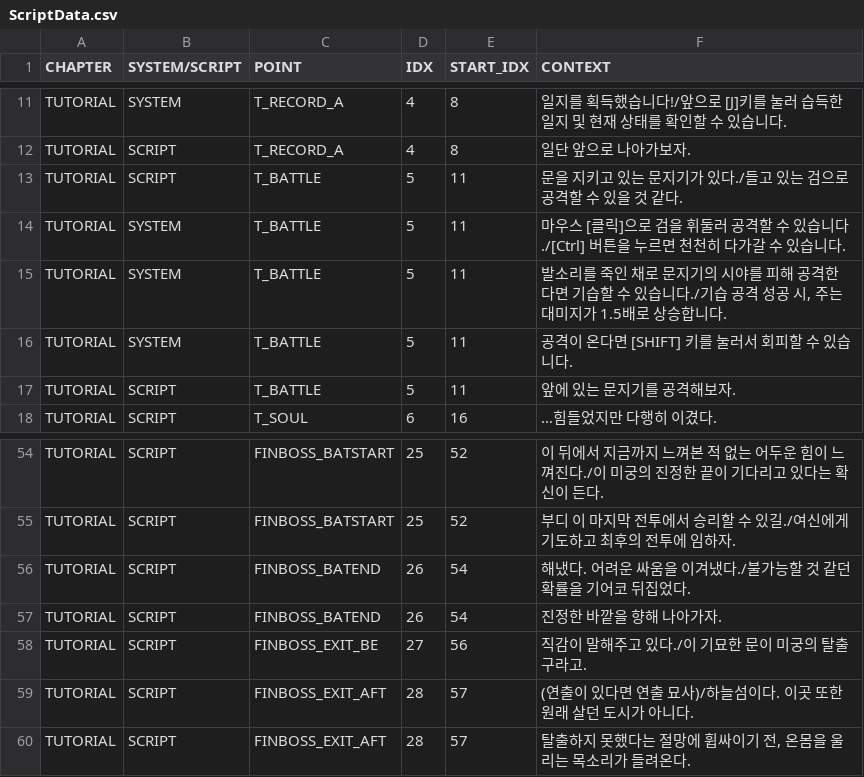
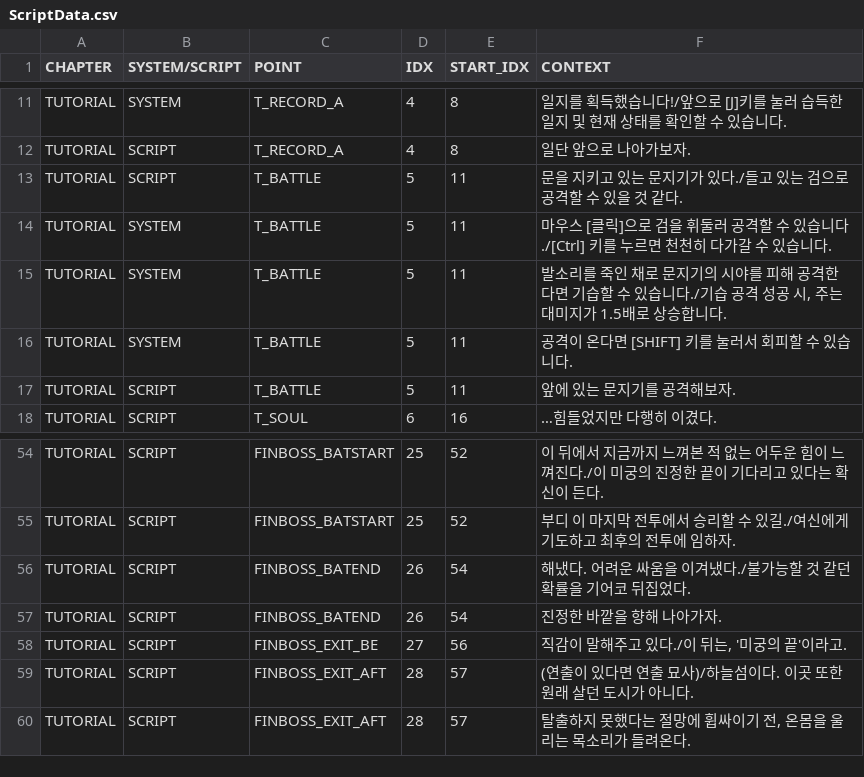
Before and after one commit to taechomaeul/Team-Project, a CSV file: Assets/Resources/Script/ScriptData.csv, drawn as a sheet; only a part is shown, gaps mark what is left out; the diff covers the shown part only.

```diff
--- a/Assets/Resources/Script/ScriptData.csv
+++ b/Assets/Resources/Script/ScriptData.csv
@@ -13,3 +13,3 @@ TUTORIAL,SCRIPT,T_RECORD_A,4,8,일단 앞으로 나아가보자.
 TUTORIAL,SCRIPT,T_BATTLE,5,11,문을 지키고 있는 문지기가 있다./들고 있는 검으로 공격할 수 있을 것 같다.
-TUTORIAL,SYSTEM,T_BATTLE,5,11,마우스 [클릭]으로 검을 휘둘러 공격할 수 있습니다./[Ctrl] 버튼을 누르면 천천히 다가갈 수 있습니다.
+TUTORIAL,SYSTEM,T_BATTLE,5,11,마우스 [클릭]으로 검을 휘둘러 공격할 수 있습니다./[Ctrl] 키를 누르면 천천히 다가갈 수 있습니다.
 TUTORIAL,SYSTEM,T_BATTLE,5,11,"발소리를 죽인 채로 문지기의 시야를 피해 공격한다면 기습할 수 있습니다./기습 공격 성공 시, 주는 대미지가 1.5배로 상승합니다."
@@ -57,3 +57,3 @@ TUTORIAL,SCRIPT,FINBOSS_BATEND,26,54,해냈다. 어려운 싸움을 이겨냈다
 TUTORIAL,SCRIPT,FINBOSS_BATEND,26,54,진정한 바깥을 향해 나아가자.
-TUTORIAL,SCRIPT,FINBOSS_EXIT_BE,27,56,직감이 말해주고 있다./이 기묘한 문이 미궁의 탈출구라고.
+TUTORIAL,SCRIPT,FINBOSS_EXIT_BE,27,56,"직감이 말해주고 있다./이 뒤는, '미궁의 끝'이라고."
 TUTORIAL,SCRIPT,FINBOSS_EXIT_AFT,28,57,(연출이 있다면 연출 묘사)/하늘섬이다. 이곳 또한 원래 살던 도시가 아니다.
```
Also changed, not shown: 11 edited cells elsewhere in this file, Assets/Resources/Data/RecordData.csv, 6 other files.
